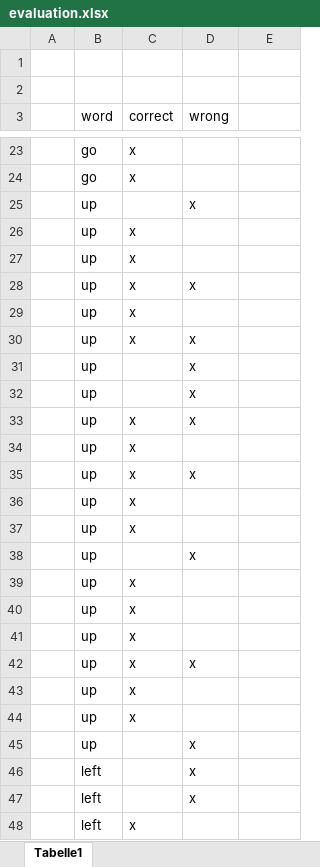
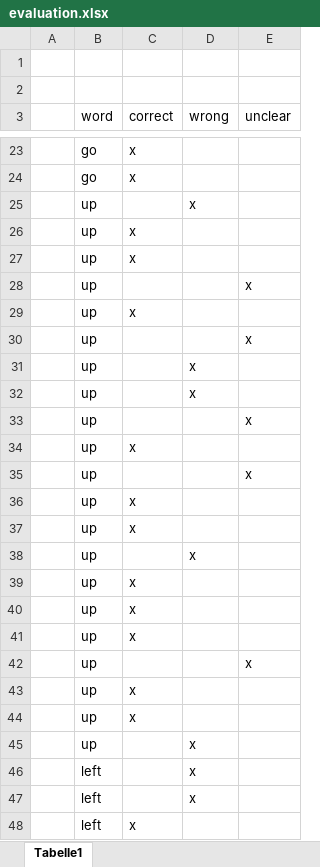
Before and after one commit to 88Creative88/WakeWordPicoW, an Excel workbook: evaluation/go-up-left/evaluation.xlsx, sheet Tabelle1, drawn as a sheet; only a part is shown, gaps mark what is left out; values as stored, in another font and other column widths than the file's, no borders; removed rows and columns are numbered as before the commit, all else as after; the diff names each change by its address in the sheet, - before the commit and + after, or states it on an @@ line.

Commit message:
changed the colums of evaluation
for a better overview

```diff
--- a/evaluation/go-up-left/evaluation.xlsx (sheet Tabelle1)
+++ b/evaluation/go-up-left/evaluation.xlsx (sheet Tabelle1)
-E3: (empty)
+E3: unclear
-row 28:  | up | x | x
+row 28:  | up |  |  | x
-row 30:  | up | x | x
+row 30:  | up |  |  | x
-row 33:  | up | x | x
+row 33:  | up |  |  | x
-row 35:  | up | x | x
+row 35:  | up |  |  | x
-row 42:  | up | x | x
+row 42:  | up |  |  | x
```
Also changed, not shown: evaluation/go-no/evaluation.xlsx, evaluation/go-up/evaluation.xlsx, 1 other file.
